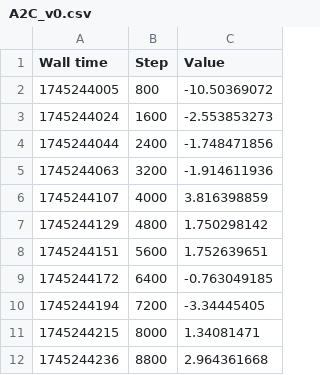
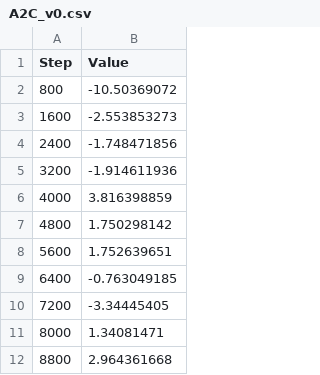
Before and after one commit to QinCheng0928/HGPPO-Compare, a CSV file: Data/Log/tensorboard_data_excel/A2C_v0.csv, drawn as a sheet; only a part is shown; the diff names each change by its address in the sheet, - before the commit and + after, or states it on an @@ line.

```diff
--- a/Data/Log/tensorboard_data_excel/A2C_v0.csv
+++ b/Data/Log/tensorboard_data_excel/A2C_v0.csv
-column A (Wall time), rows 2-12: 1745244005 | 1745244024 | 1745244044 | 1745244063 | 1745244107 | 1745244129 | 1745244151 | 1745244172 | 1745244194 | 1745244215 | 1745244236
```
Also changed, not shown: Data/Log/tensorboard_data_excel/A2C_v1.csv, Data/Log/tensorboard_data_excel/DQN_v0.csv, 19 other files.
